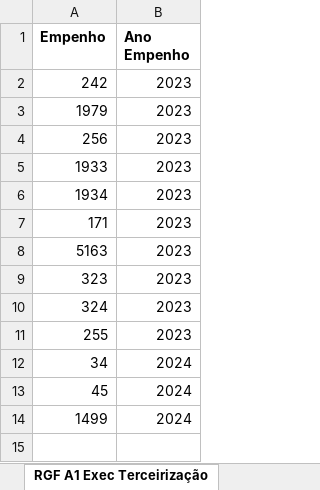
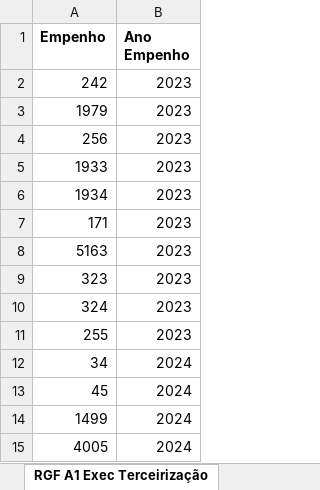
Before and after one commit to everton3x/rptgen, an Excel workbook: tpl/relatorios fiscais v2024.99.00.xlsx, sheet RGF A1 Exec Terceirização, drawn as a sheet; values as stored, in another font and other column widths than the file's, no borders; the diff names each change by its address in the sheet, - before the commit and + after, or states it on an @@ line.

```diff
--- a/tpl/relatorios fiscais v2024.99.00.xlsx (sheet RGF A1 Exec Terceirização)
+++ b/tpl/relatorios fiscais v2024.99.00.xlsx (sheet RGF A1 Exec Terceirização)
+row 15: 4005 | 2024
```
Also changed, not shown: sheet Consórcios Despesas, sheet RREO A8, sheet RGF A3, sheet RGF A2, sheet Valores manuais, sheet RGF A6 Leg 2 Sem, 28 more sheets, auxiliar/consorcios.xlsx, 2 other files.
